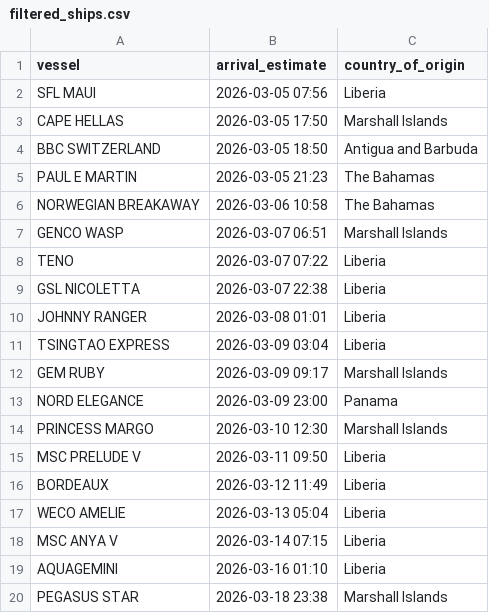
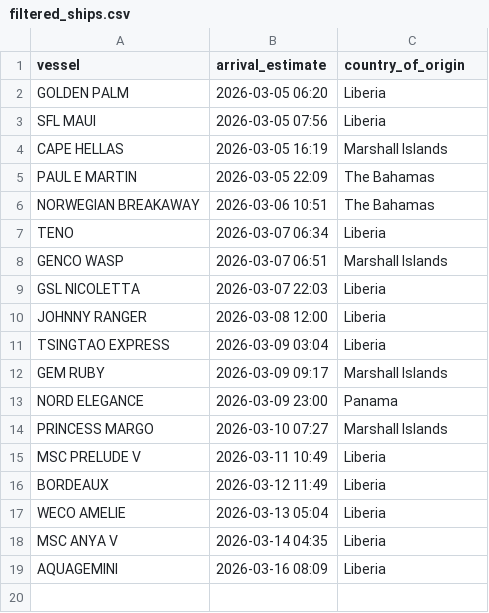
Before and after one commit to natalierjonas/FOC_NYC, a CSV file: filtered_ships.csv, drawn as a sheet.

```diff
--- a/filtered_ships.csv
+++ b/filtered_ships.csv
@@ -1,11 +1,11 @@
 vessel,arrival_estimate,country_of_origin
+GOLDEN PALM,2026-03-05 06:20,Liberia
 SFL MAUI,2026-03-05 07:56,Liberia
-CAPE HELLAS,2026-03-05 17:50,Marshall Islands
-BBC SWITZERLAND,2026-03-05 18:50,Antigua and Barbuda
-PAUL E MARTIN,2026-03-05 21:23,The Bahamas
-NORWEGIAN BREAKAWAY,2026-03-06 10:58,The Bahamas
+CAPE HELLAS,2026-03-05 16:19,Marshall Islands
+PAUL E MARTIN,2026-03-05 22:09,The Bahamas
+NORWEGIAN BREAKAWAY,2026-03-06 10:51,The Bahamas
+TENO,2026-03-07 06:34,Liberia
 GENCO WASP,2026-03-07 06:51,Marshall Islands
-TENO,2026-03-07 07:22,Liberia
-GSL NICOLETTA,2026-03-07 22:38,Liberia
-JOHNNY RANGER,2026-03-08 01:01,Liberia
+GSL NICOLETTA,2026-03-07 22:03,Liberia
+JOHNNY RANGER,2026-03-08 12:00,Liberia
 TSINGTAO EXPRESS,2026-03-09 03:04,Liberia
@@ -13,8 +13,7 @@ GEM RUBY,2026-03-09 09:17,Marshall Islands
 NORD ELEGANCE,2026-03-09 23:00,Panama
-PRINCESS MARGO,2026-03-10 12:30,Marshall Islands
-MSC PRELUDE V,2026-03-11 09:50,Liberia
+PRINCESS MARGO,2026-03-10 07:27,Marshall Islands
+MSC PRELUDE V,2026-03-11 10:49,Liberia
 BORDEAUX,2026-03-12 11:49,Liberia
 WECO AMELIE,2026-03-13 05:04,Liberia
-MSC ANYA V,2026-03-14 07:15,Liberia
-AQUAGEMINI,2026-03-16 01:10,Liberia
-PEGASUS STAR,2026-03-18 23:38,Marshall Islands
+MSC ANYA V,2026-03-14 04:35,Liberia
+AQUAGEMINI,2026-03-16 08:09,Liberia
```
Also changed, not shown: ships_estimates_fixed.csv.
